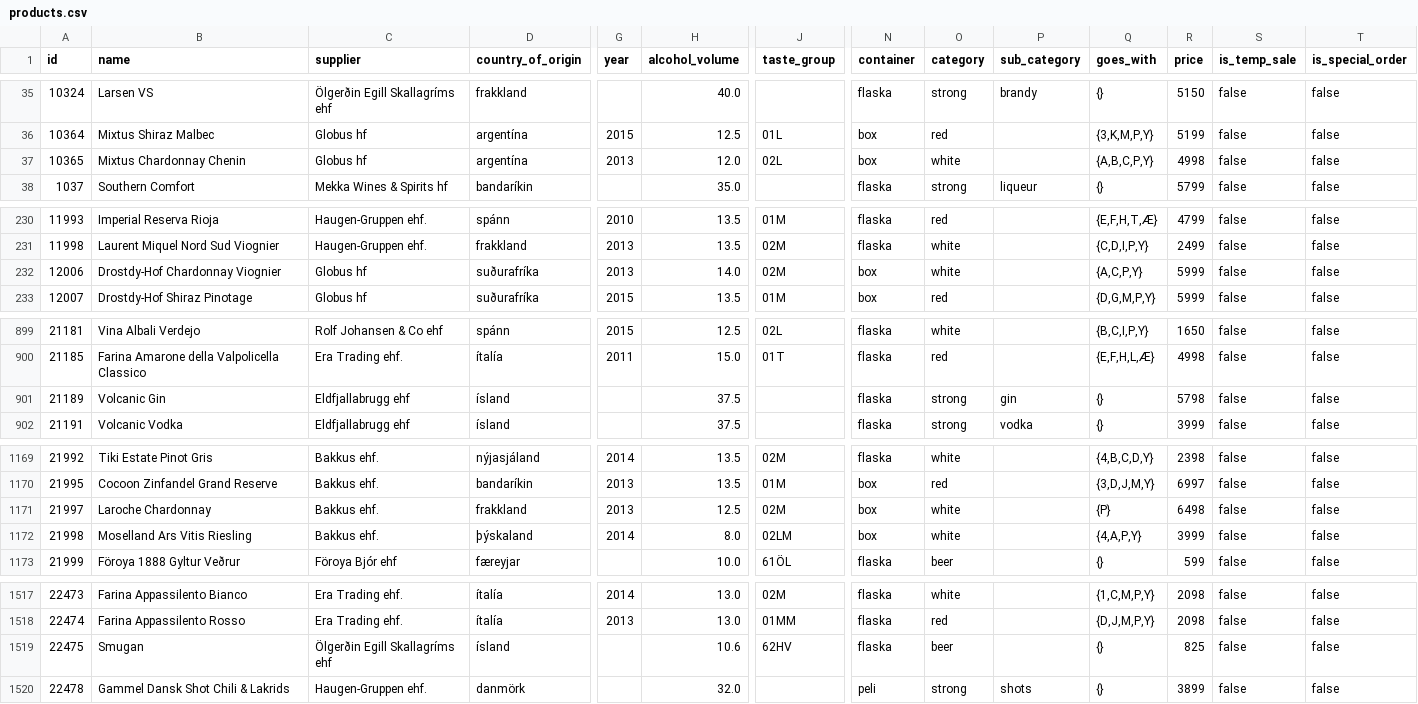
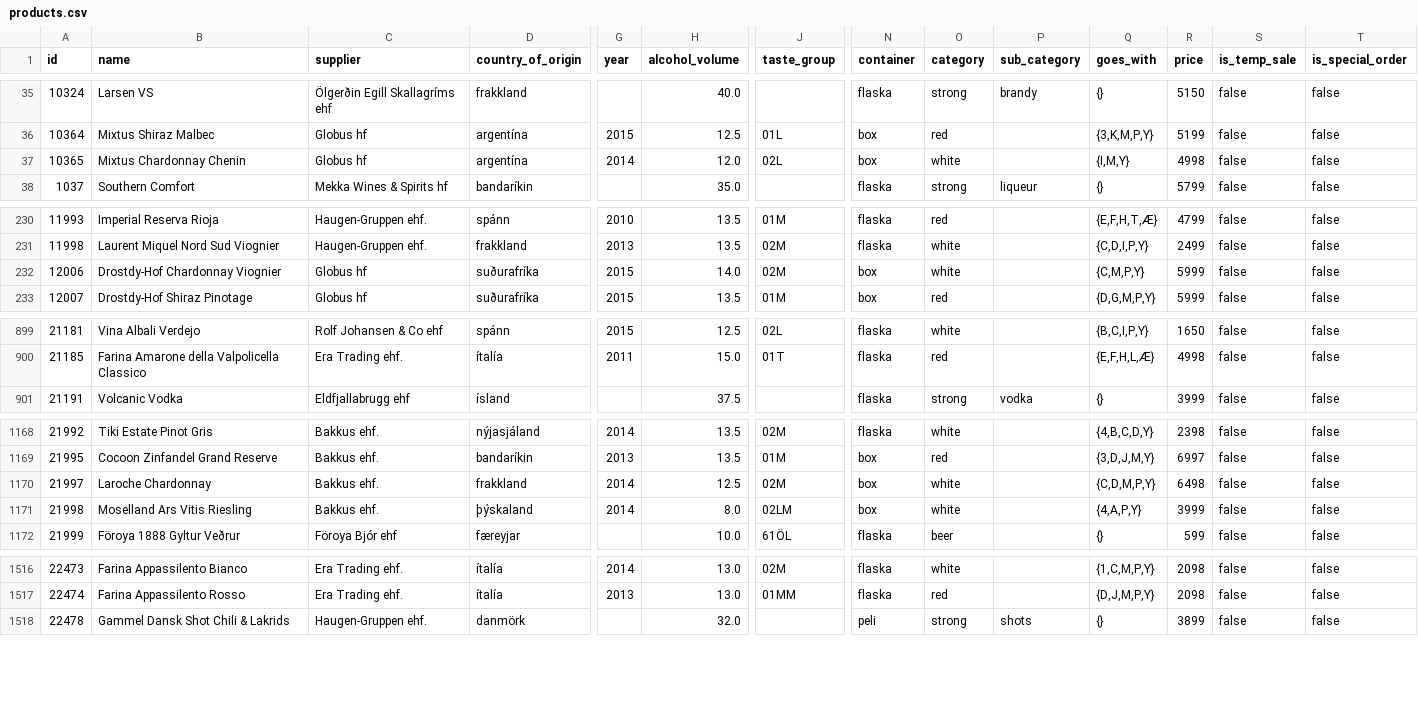
Before and after one commit to flother/vinbudin, a CSV file: data/products.csv, drawn as a sheet; only a part is shown, gaps mark what is left out; removed rows and columns are numbered as before the commit, all else as after; rows hold the shown columns only; the diff covers the shown part only; the diff names each change by its address in the sheet, - before the commit and + after, or states it on an @@ line.

Commit message:
Add latest inventory data

```diff
--- a/data/products.csv
+++ b/data/products.csv
-G37 (year): 2013
+G37 (year): 2014
-Q37 (goes_with): {A,B,C,P,Y}
+Q37 (goes_with): {I,M,Y}
-G232 (year): 2013
+G232 (year): 2015
-Q232 (goes_with): {A,C,P,Y}
+Q232 (goes_with): {C,M,P,Y}
-row 901: 21189 | Volcanic Gin | Eldfjallabrugg ehf | ísland |  | 37.5 |  | flaska | strong | gin | {} | 5798 | false | false
-G1170 (year): 2013
+G1170 (year): 2014
-Q1170 (goes_with): {P}
+Q1170 (goes_with): {C,D,M,P,Y}
-row 1519: 22475 | Smugan | Ölgerðin Egill Skallagríms ehf | ísland |  | 10.6 | 62HV | flaska | beer |  | {} | 825 | false | false
```
Also changed, not shown: 9 edited cells elsewhere in this file, 1 other file.
